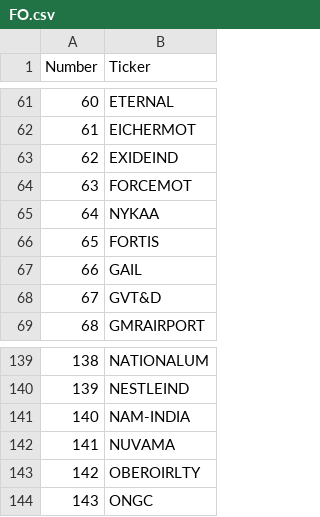
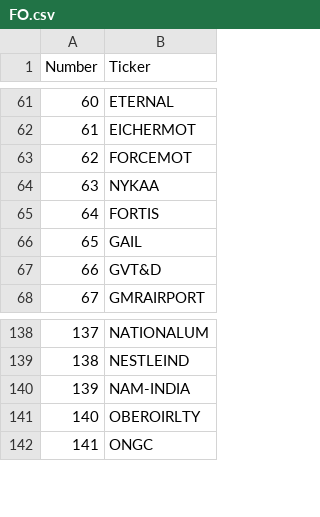
Before and after one commit to kunalkawad01/EscVelocity, a CSV file: marketdna-data/FO.csv, drawn as a sheet; only a part is shown, gaps mark what is left out; removed rows and columns are numbered as before the commit, all else as after; the diff names each change by its address in the sheet, - before the commit and + after, or states it on an @@ line.

```diff
--- a/marketdna-data/FO.csv
+++ b/marketdna-data/FO.csv
-row 63: 62 | EXIDEIND
@@ column A (Number) renumbered from row 63 down @@
-row 142: 141 | NUVAMA
```
